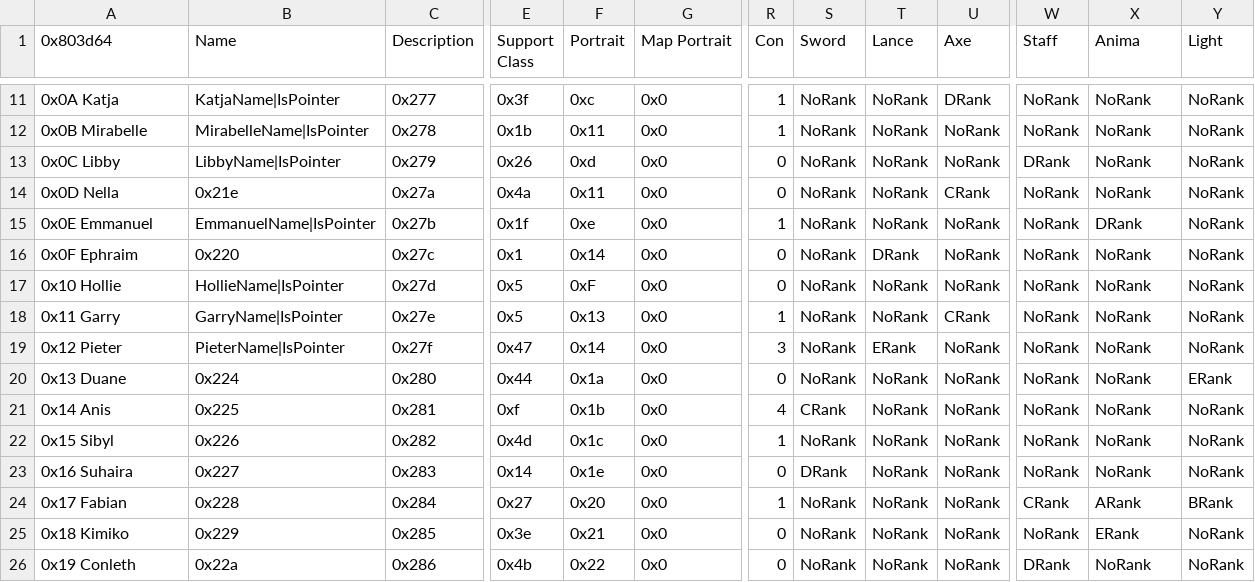
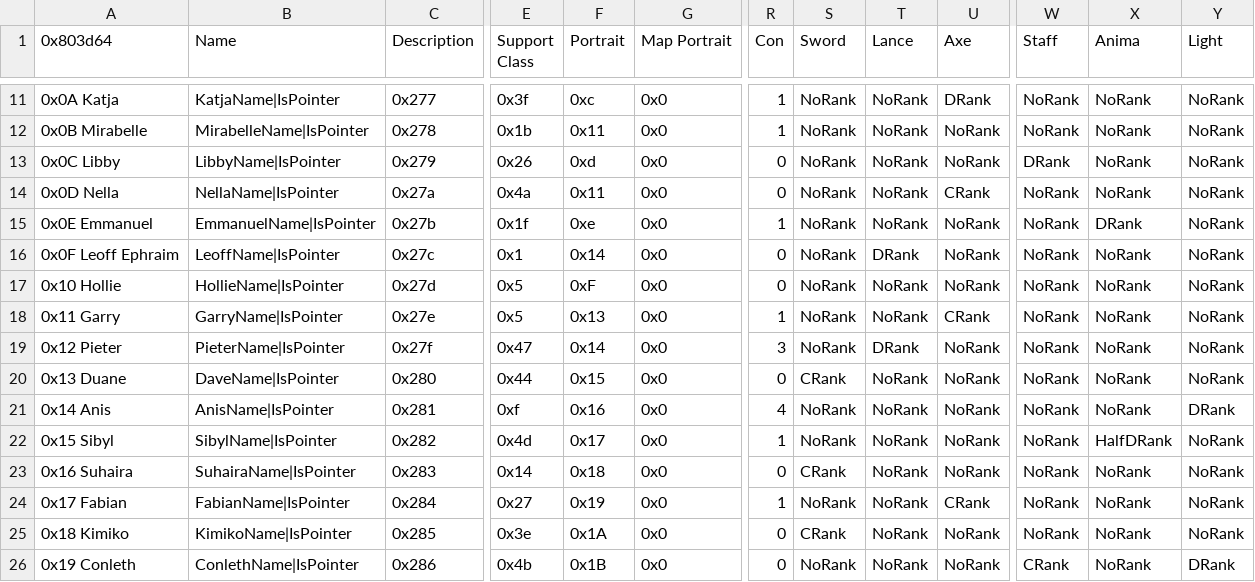
Before and after one commit to ToumeiHana/Inheritors-Build, a CSV file: Tables/NightmareModules/CharactersClasses/CharacterTable.csv, drawn as a sheet; only a part is shown, gaps mark what is left out; the diff covers the shown part only; the diff names each change by its address in the sheet, - before the commit and + after, or states it on an @@ line.

```diff
--- a/Tables/NightmareModules/CharactersClasses/CharacterTable.csv
+++ b/Tables/NightmareModules/CharactersClasses/CharacterTable.csv
-B14 (Name): 0x21e
+B14 (Name): NellaName|IsPointer
-A16 (0x803d64): 0x0F Ephraim
+A16 (0x803d64): 0x0F Leoff Ephraim
-B16 (Name): 0x220
+B16 (Name): LeoffName|IsPointer
-T19 (Lance): ERank
+T19 (Lance): DRank
-B20 (Name): 0x224
+B20 (Name): DaveName|IsPointer
-F20 (Portrait): 0x1a
+F20 (Portrait): 0x15
-S20 (Sword): NoRank
+S20 (Sword): CRank
-Y20 (Light): ERank
+Y20 (Light): NoRank
-B21 (Name): 0x225
+B21 (Name): AnisName|IsPointer
-F21 (Portrait): 0x1b
+F21 (Portrait): 0x16
-S21 (Sword): CRank
+S21 (Sword): NoRank
-Y21 (Light): NoRank
+Y21 (Light): DRank
-B22 (Name): 0x226
+B22 (Name): SibylName|IsPointer
-F22 (Portrait): 0x1c
+F22 (Portrait): 0x17
-X22 (Anima): NoRank
+X22 (Anima): HalfDRank
-B23 (Name): 0x227
+B23 (Name): SuhairaName|IsPointer
-F23 (Portrait): 0x1e
+F23 (Portrait): 0x18
-S23 (Sword): DRank
+S23 (Sword): CRank
-B24 (Name): 0x228
+B24 (Name): FabianName|IsPointer
-F24 (Portrait): 0x20
+F24 (Portrait): 0x19
-U24 (Axe): NoRank
+U24 (Axe): CRank
-W24 (Staff): CRank
+W24 (Staff): NoRank
-X24 (Anima): ARank
+X24 (Anima): NoRank
-Y24 (Light): BRank
+Y24 (Light): NoRank
-B25 (Name): 0x229
+B25 (Name): KimikoName|IsPointer
-F25 (Portrait): 0x21
+F25 (Portrait): 0x1A
-S25 (Sword): NoRank
+S25 (Sword): CRank
-X25 (Anima): ERank
+X25 (Anima): NoRank
-B26 (Name): 0x22a
+B26 (Name): ConlethName|IsPointer
-F26 (Portrait): 0x22
+F26 (Portrait): 0x1B
-W26 (Staff): DRank
+W26 (Staff): CRank
-Y26 (Light): NoRank
+Y26 (Light): DRank
```
Also changed, not shown: 78 edited cells elsewhere in this file, Tables/NightmareModules/ChapterData/ChapterData.csv, Tables/NightmareModules/ItemEffectRevamp/Item_Effect_Revamp.csv, 43 other files.
